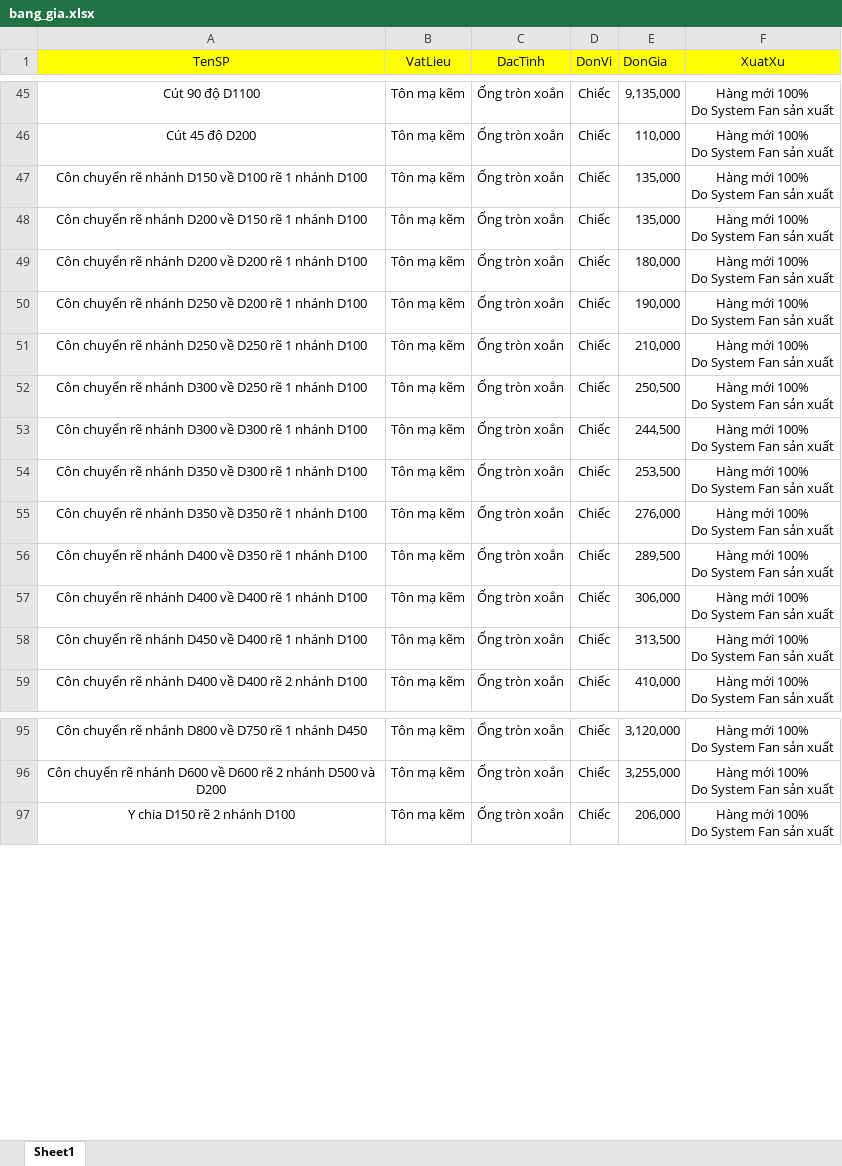
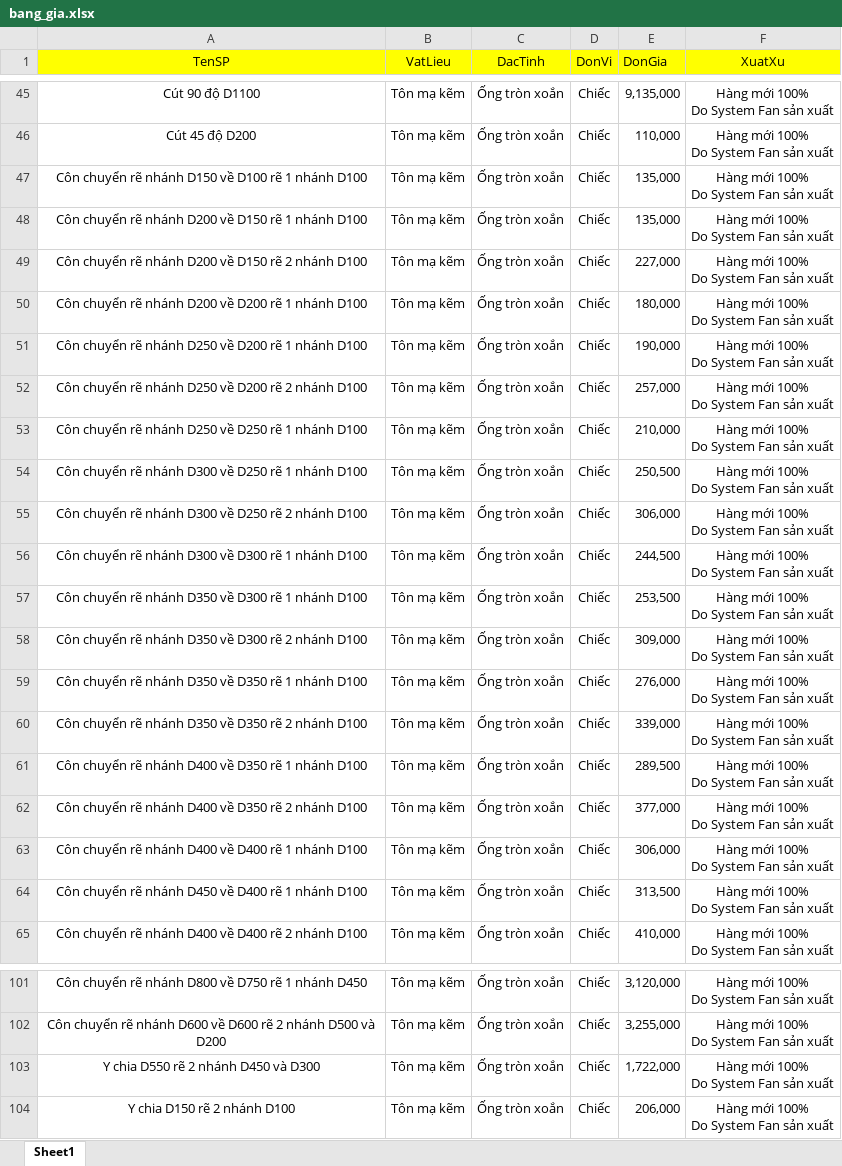
Before and after one commit to 20020899-debug/quote-web, an Excel workbook: quote-web/bang_gia.xlsx, sheet Sheet1, drawn as a sheet; only a part is shown, gaps mark what is left out; values as stored, in another font and other column widths than the file's, no borders; ↵ is a line break in a cell; the diff names each change by its address in the sheet, - before the commit and + after, or states it on an @@ line.

Commit message:
Add files via upload

```diff
--- a/quote-web/bang_gia.xlsx (sheet Sheet1)
+++ b/quote-web/bang_gia.xlsx (sheet Sheet1)
+row 49: Côn chuyển rẽ nhánh D200 về D150 rẽ 2 nhánh D100 | Tôn mạ kẽm | Ống tròn xoắn | Chiếc | 227,000 | Hàng mới 100% ↵ Do System Fan sản xuất
+row 52: Côn chuyển rẽ nhánh D250 về D200 rẽ 2 nhánh D100 | Tôn mạ kẽm | Ống tròn xoắn | Chiếc | 257,000 | Hàng mới 100% ↵ Do System Fan sản xuất
+row 55: Côn chuyển rẽ nhánh D300 về D250 rẽ 2 nhánh D100 | Tôn mạ kẽm | Ống tròn xoắn | Chiếc | 306,000 | Hàng mới 100% ↵ Do System Fan sản xuất
+row 58: Côn chuyển rẽ nhánh D350 về D300 rẽ 2 nhánh D100 | Tôn mạ kẽm | Ống tròn xoắn | Chiếc | 309,000 | Hàng mới 100% ↵ Do System Fan sản xuất
+row 60: Côn chuyển rẽ nhánh D350 về D350 rẽ 2 nhánh D100 | Tôn mạ kẽm | Ống tròn xoắn | Chiếc | 339,000 | Hàng mới 100% ↵ Do System Fan sản xuất
+row 62: Côn chuyển rẽ nhánh D400 về D350 rẽ 2 nhánh D100 | Tôn mạ kẽm | Ống tròn xoắn | Chiếc | 377,000 | Hàng mới 100% ↵ Do System Fan sản xuất
+row 103: Y chia D550 rẽ 2 nhánh D450 và D300 | Tôn mạ kẽm | Ống tròn xoắn | Chiếc | 1,722,000 | Hàng mới 100% ↵ Do System Fan sản xuất
```
